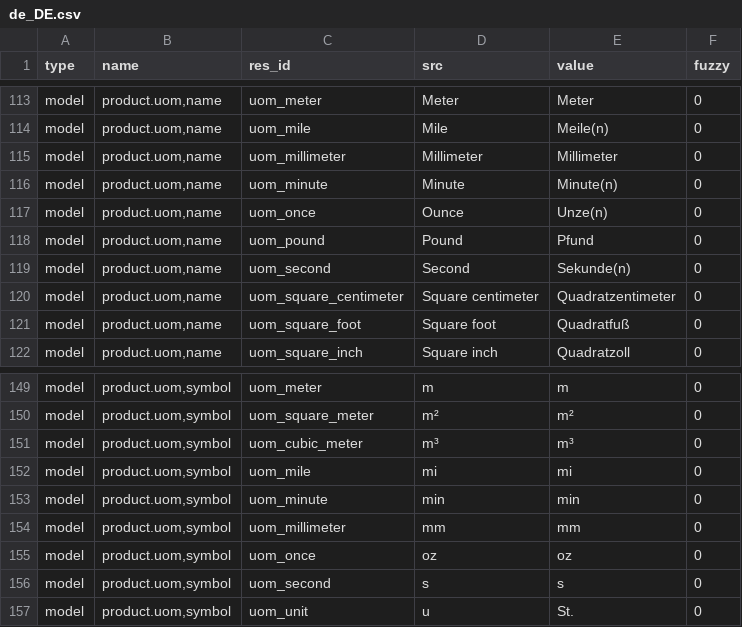
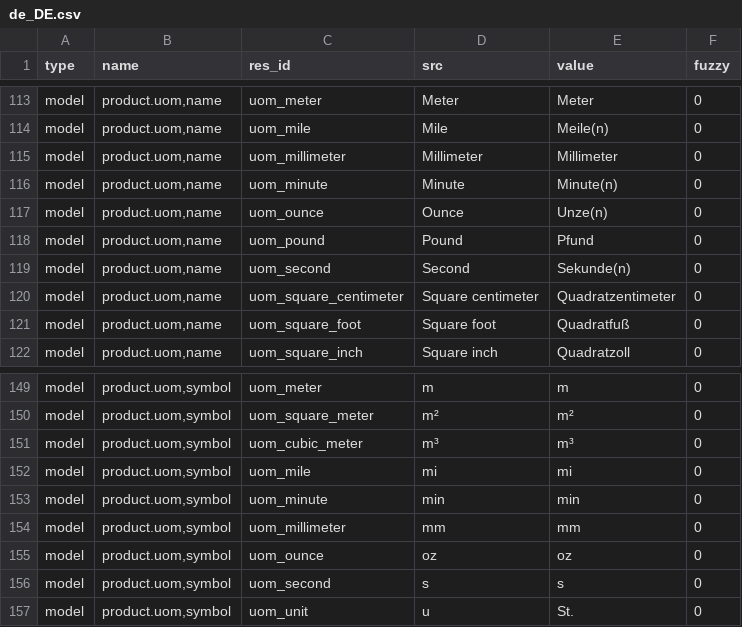
Before and after one commit to tejastank/tryton_module_product, a CSV file: de_DE.csv, drawn as a sheet; only a part is shown, gaps mark what is left out.

Commit message:
Rename uom_once to uom_ounce, fixes issue1414

```diff
--- a/de_DE.csv
+++ b/de_DE.csv
@@ -123,3 +123,3 @@ model,"product.uom,name",uom_millimeter,Millimeter,Millimeter,0
 model,"product.uom,name",uom_minute,Minute,Minute(n),0
-model,"product.uom,name",uom_once,Ounce,Unze(n),0
+model,"product.uom,name",uom_ounce,Ounce,Unze(n),0
 model,"product.uom,name",uom_pound,Pound,Pfund,0
@@ -161,3 +161,3 @@ model,"product.uom,symbol",uom_minute,min,min,0
 model,"product.uom,symbol",uom_millimeter,mm,mm,0
-model,"product.uom,symbol",uom_once,oz,oz,0
+model,"product.uom,symbol",uom_ounce,oz,oz,0
 model,"product.uom,symbol",uom_second,s,s,0
```
Also changed, not shown: es_CO.csv, es_ES.csv, 3 other files.
